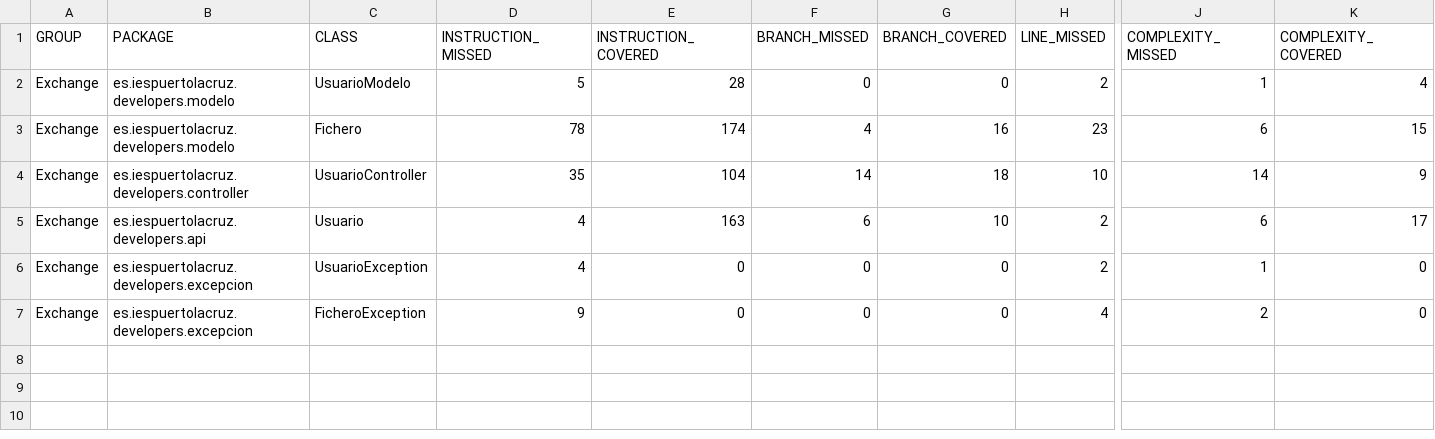
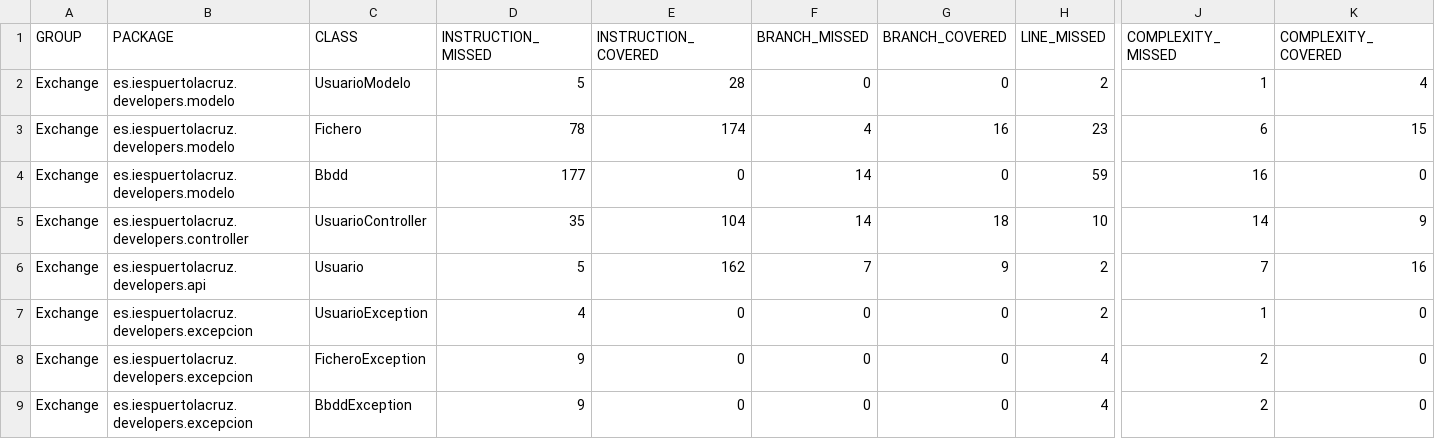
Before and after one commit to DanielDJAM/Proyecto-DAW1, a CSV file: Exchange/target/jacoco-out/jacoco.csv, drawn as a sheet; only a part is shown, gaps mark what is left out; addresses are those after the commit; rows hold the shown columns only; the diff names each change by its address in the sheet, - before the commit and + after, or states it on an @@ line.

```diff
--- a/Exchange/target/jacoco-out/jacoco.csv
+++ b/Exchange/target/jacoco-out/jacoco.csv
+row 4: Exchange | es.iespuertolacruz.developers.modelo | Bbdd | 177 | 0 | 14 | 0 | 59 | 16 | 0
-D6 (INSTRUCTION_MISSED): 4
+D6 (INSTRUCTION_MISSED): 5
-E6 (INSTRUCTION_COVERED): 163
+E6 (INSTRUCTION_COVERED): 162
-F6 (BRANCH_MISSED): 6
+F6 (BRANCH_MISSED): 7
-G6 (BRANCH_COVERED): 10
+G6 (BRANCH_COVERED): 9
-J6 (COMPLEXITY_MISSED): 6
+J6 (COMPLEXITY_MISSED): 7
-K6 (COMPLEXITY_COVERED): 17
+K6 (COMPLEXITY_COVERED): 16
+row 9: Exchange | es.iespuertolacruz.developers.excepcion | BbddException | 9 | 0 | 0 | 0 | 4 | 2 | 0
```
Also changed, not shown: 39 other files.
